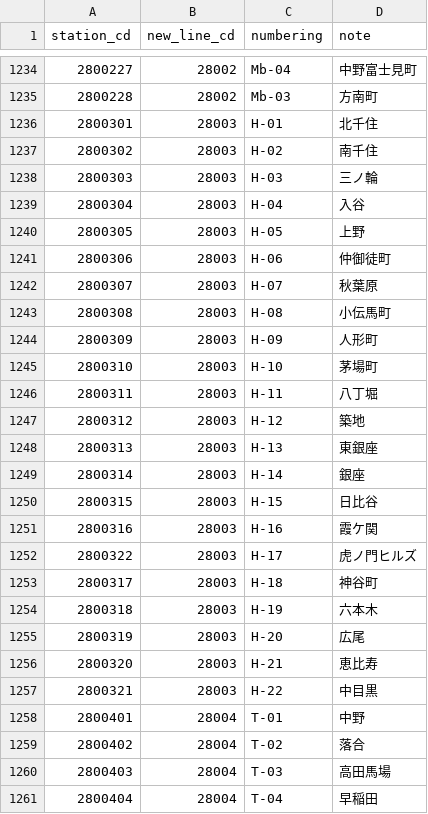
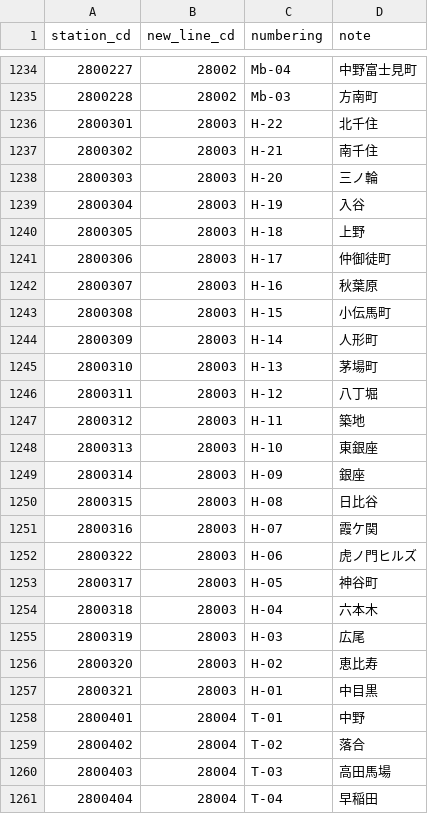
Before and after one commit to take4bcreators/cafe-train-prj, a CSV file: batch/csv/numbering_info.csv, drawn as a sheet; only a part is shown, gaps mark what is left out.

```diff
--- a/batch/csv/numbering_info.csv
+++ b/batch/csv/numbering_info.csv
@@ -1235,24 +1235,24 @@ station_cd,new_line_cd,numbering,note
 2800228,28002,Mb-03,方南町
-2800301,28003,H-01,北千住
-2800302,28003,H-02,南千住
-2800303,28003,H-03,三ノ輪
-2800304,28003,H-04,入谷
-2800305,28003,H-05,上野
-2800306,28003,H-06,仲御徒町
-2800307,28003,H-07,秋葉原
-2800308,28003,H-08,小伝馬町
-2800309,28003,H-09,人形町
-2800310,28003,H-10,茅場町
-2800311,28003,H-11,八丁堀
-2800312,28003,H-12,築地
-2800313,28003,H-13,東銀座
-2800314,28003,H-14,銀座
-2800315,28003,H-15,日比谷
-2800316,28003,H-16,霞ケ関
-2800322,28003,H-17,虎ノ門ヒルズ
-2800317,28003,H-18,神谷町
-2800318,28003,H-19,六本木
-2800319,28003,H-20,広尾
-2800320,28003,H-21,恵比寿
-2800321,28003,H-22,中目黒
+2800301,28003,H-22,北千住
+2800302,28003,H-21,南千住
+2800303,28003,H-20,三ノ輪
+2800304,28003,H-19,入谷
+2800305,28003,H-18,上野
+2800306,28003,H-17,仲御徒町
+2800307,28003,H-16,秋葉原
+2800308,28003,H-15,小伝馬町
+2800309,28003,H-14,人形町
+2800310,28003,H-13,茅場町
+2800311,28003,H-12,八丁堀
+2800312,28003,H-11,築地
+2800313,28003,H-10,東銀座
+2800314,28003,H-09,銀座
+2800315,28003,H-08,日比谷
+2800316,28003,H-07,霞ケ関
+2800322,28003,H-06,虎ノ門ヒルズ
+2800317,28003,H-05,神谷町
+2800318,28003,H-04,六本木
+2800319,28003,H-03,広尾
+2800320,28003,H-02,恵比寿
+2800321,28003,H-01,中目黒
 2800401,28004,T-01,中野
```
Also changed, not shown: 2 other files.
